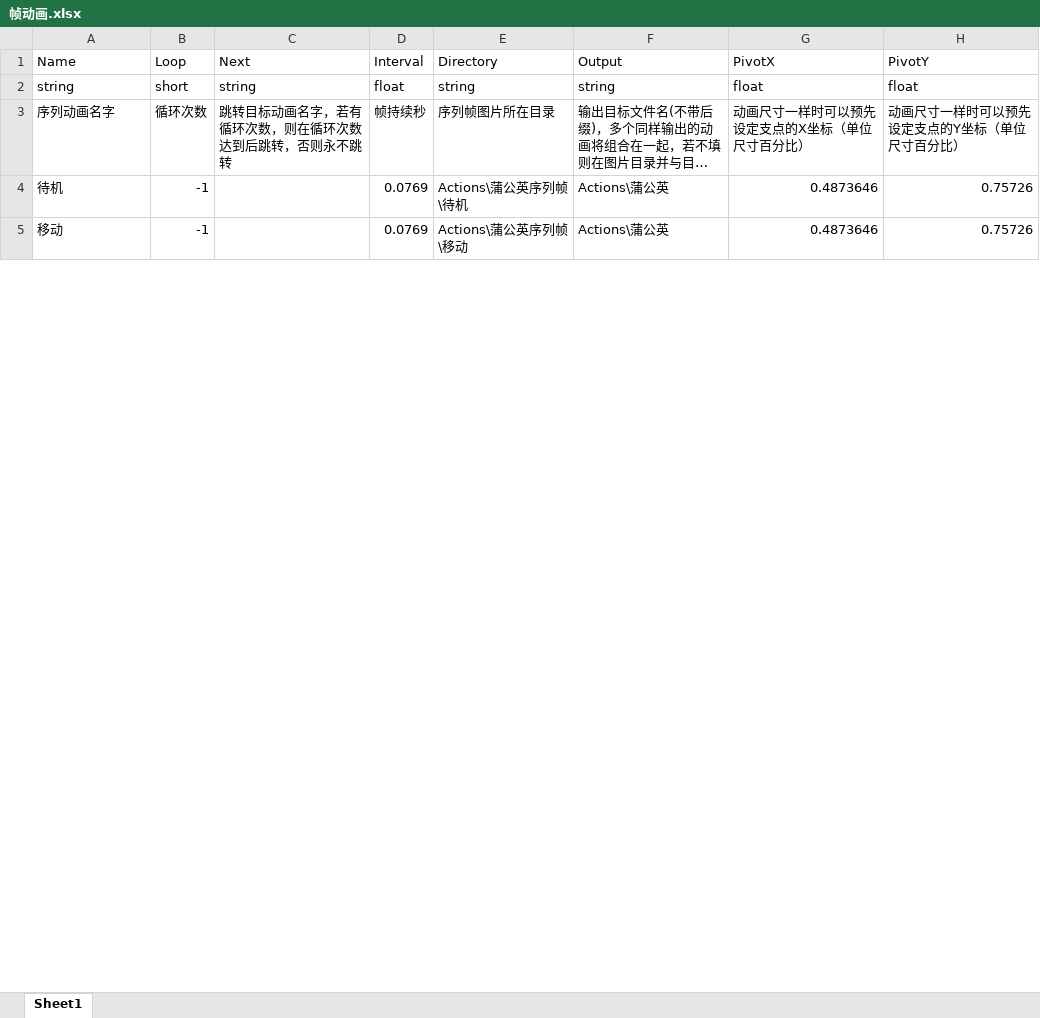
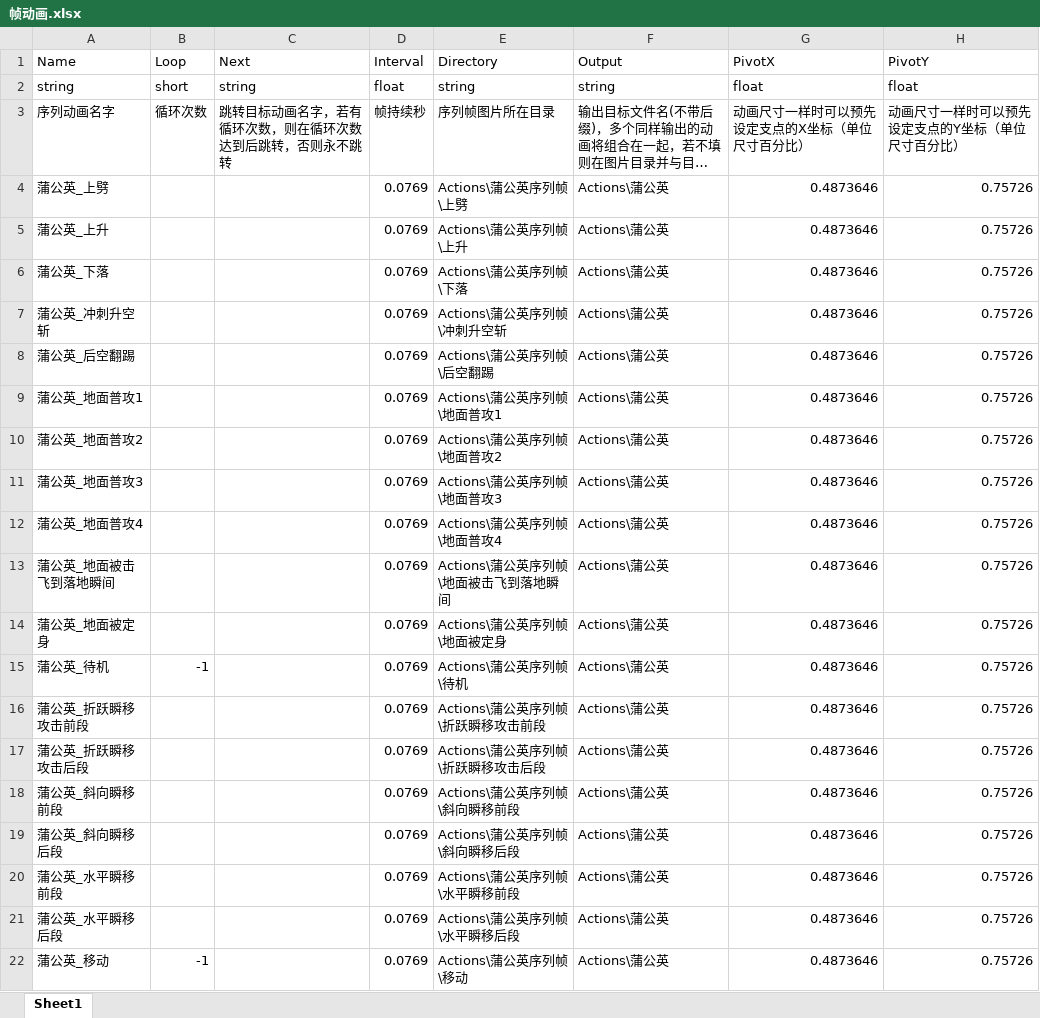
Before and after one commit to yamiwamiyu/2DActionGame, an Excel workbook: Design/Pack/帧动画.xlsx, sheet Sheet1, drawn as a sheet; only a part is shown; long unchanged cells end in …; values as stored, in another font and other column widths than the file's, no borders; addresses are those after the commit; the diff covers the shown part only; the diff names each change by its address in the sheet, - before the commit and + after, or states it on an @@ line.

```diff
--- a/Design/Pack/帧动画.xlsx (sheet Sheet1)
+++ b/Design/Pack/帧动画.xlsx (sheet Sheet1)
+row 4: 蒲公英_上劈 |  |  | 0.0769 | Actions\蒲公英序列帧\上劈 | Actions\蒲公英 | 0.4873646 | 0.75726
+row 5: 蒲公英_上升 |  |  | 0.0769 | Actions\蒲公英序列帧\上升 | Actions\蒲公英 | 0.4873646 | 0.75726
+row 6: 蒲公英_下落 |  |  | 0.0769 | Actions\蒲公英序列帧\下落 | Actions\蒲公英 | 0.4873646 | 0.75726
+row 7: 蒲公英_冲刺升空斩 |  |  | 0.0769 | Actions\蒲公英序列帧\冲刺升空斩 | Actions\蒲公英 | 0.4873646 | 0.75726
+row 8: 蒲公英_后空翻踢 |  |  | 0.0769 | Actions\蒲公英序列帧\后空翻踢 | Actions\蒲公英 | 0.4873646 | 0.75726
+row 9: 蒲公英_地面普攻1 |  |  | 0.0769 | Actions\蒲公英序列帧\地面普攻1 | Actions\蒲公英 | 0.4873646 | 0.75726
+row 10: 蒲公英_地面普攻2 |  |  | 0.0769 | Actions\蒲公英序列帧\地面普攻2 | Actions\蒲公英 | 0.4873646 | 0.75726
+row 11: 蒲公英_地面普攻3 |  |  | 0.0769 | Actions\蒲公英序列帧\地面普攻3 | Actions\蒲公英 | 0.4873646 | 0.75726
+row 12: 蒲公英_地面普攻4 |  |  | 0.0769 | Actions\蒲公英序列帧\地面普攻4 | Actions\蒲公英 | 0.4873646 | 0.75726
+row 13: 蒲公英_地面被击飞到落地瞬间 |  |  | 0.0769 | Actions\蒲公英序列帧\地面被击飞到落地瞬间 | Actions\蒲公英 | 0.4873646 | 0.75726
+row 14: 蒲公英_地面被定身 |  |  | 0.0769 | Actions\蒲公英序列帧\地面被定身 | Actions\蒲公英 | 0.4873646 | 0.75726
-A15 (Name): 待机
+A15 (Name): 蒲公英_待机
+row 16: 蒲公英_折跃瞬移攻击前段 |  |  | 0.0769 | Actions\蒲公英序列帧\折跃瞬移攻击前段 | Actions\蒲公英 | 0.4873646 | 0.75726
+row 17: 蒲公英_折跃瞬移攻击后段 |  |  | 0.0769 | Actions\蒲公英序列帧\折跃瞬移攻击后段 | Actions\蒲公英 | 0.4873646 | 0.75726
+row 18: 蒲公英_斜向瞬移前段 |  |  | 0.0769 | Actions\蒲公英序列帧\斜向瞬移前段 | Actions\蒲公英 | 0.4873646 | 0.75726
+row 19: 蒲公英_斜向瞬移后段 |  |  | 0.0769 | Actions\蒲公英序列帧\斜向瞬移后段 | Actions\蒲公英 | 0.4873646 | 0.75726
+row 20: 蒲公英_水平瞬移前段 |  |  | 0.0769 | Actions\蒲公英序列帧\水平瞬移前段 | Actions\蒲公英 | 0.4873646 | 0.75726
+row 21: 蒲公英_水平瞬移后段 |  |  | 0.0769 | Actions\蒲公英序列帧\水平瞬移后段 | Actions\蒲公英 | 0.4873646 | 0.75726
-A22 (Name): 移动
+A22 (Name): 蒲公英_移动
```
Also changed, not shown: 12 added rows and 9 edited cells elsewhere in this sheet, formulas that keep their value, Design/Pack/打包图.xlsx, Design/Tables/数据总表.xlsx, 1 other file.
